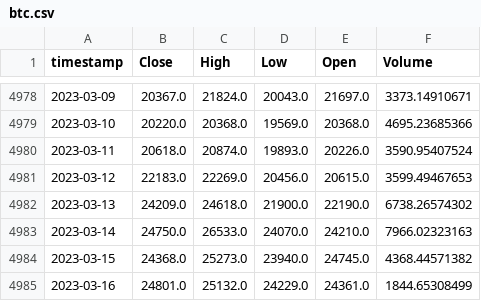
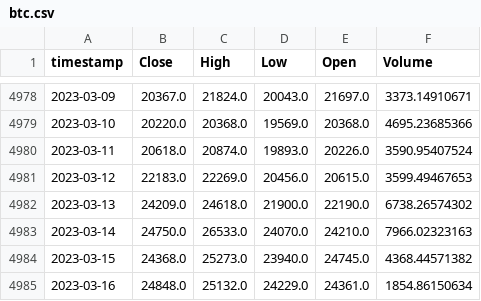
Before and after one commit to AxelCrypto/Final, a CSV file: data/datos/btc.csv, drawn as a sheet; only a part is shown, gaps mark what is left out.

```diff
--- a/data/datos/btc.csv
+++ b/data/datos/btc.csv
@@ -4984,2 +4984,2 @@ timestamp,Close,High,Low,Open,Volume
 2023-03-15,24368.0,25273.0,23940.0,24745.0,4368.44571382
-2023-03-16,24801.0,25132.0,24229.0,24361.0,1844.65308499
+2023-03-16,24848.0,25132.0,24229.0,24361.0,1854.86150634
```
Also changed, not shown: data/datos/dxy.csv, data/datos/merged_M2s.csv, 2 other files.
